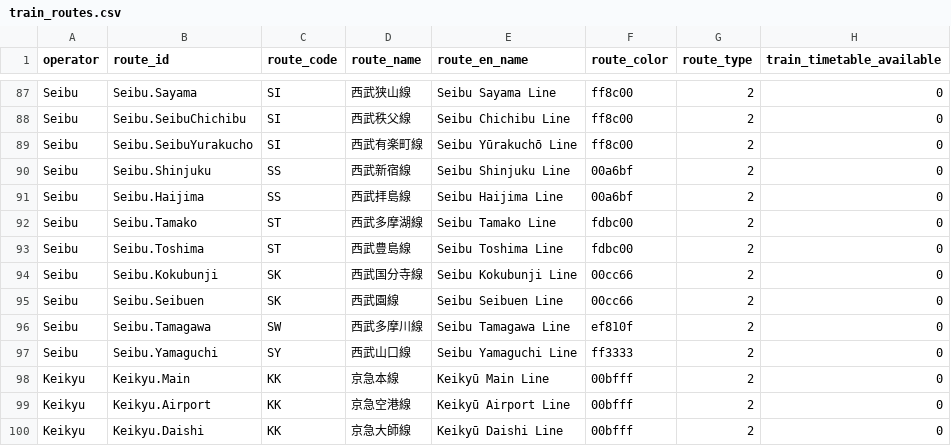
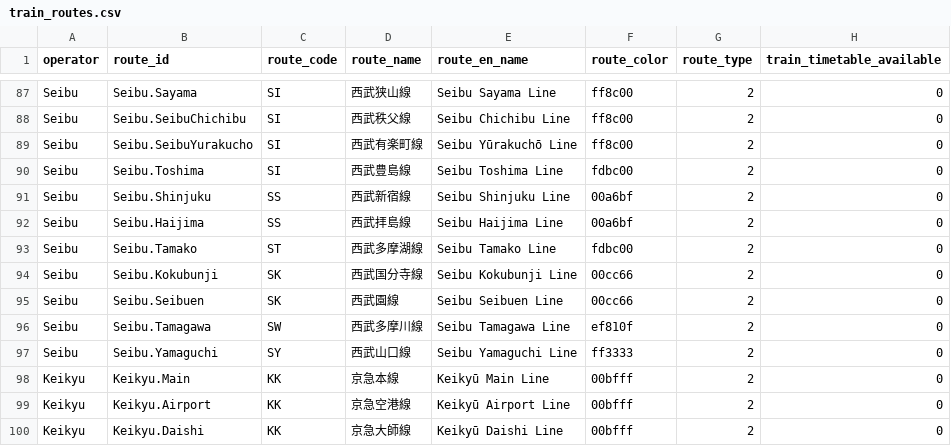
Before and after one commit to chuwyton/TokyoGTFS, a CSV file: data/train_routes.csv, drawn as a sheet; only a part is shown, gaps mark what is left out; removed rows and columns are numbered as before the commit, all else as after; the diff names each change by its address in the sheet, - before the commit and + after, or states it on an @@ line.

```diff
--- a/data/train_routes.csv
+++ b/data/train_routes.csv
+row 90: Seibu | Seibu.Toshima | SI | 西武豊島線 | Seibu Toshima Line | fdbc00 | 2 | 0
-row 93: Seibu | Seibu.Toshima | ST | 西武豊島線 | Seibu Toshima Line | fdbc00 | 2 | 0
```
Also changed, not shown: data/train_stations_fixes.csv.
